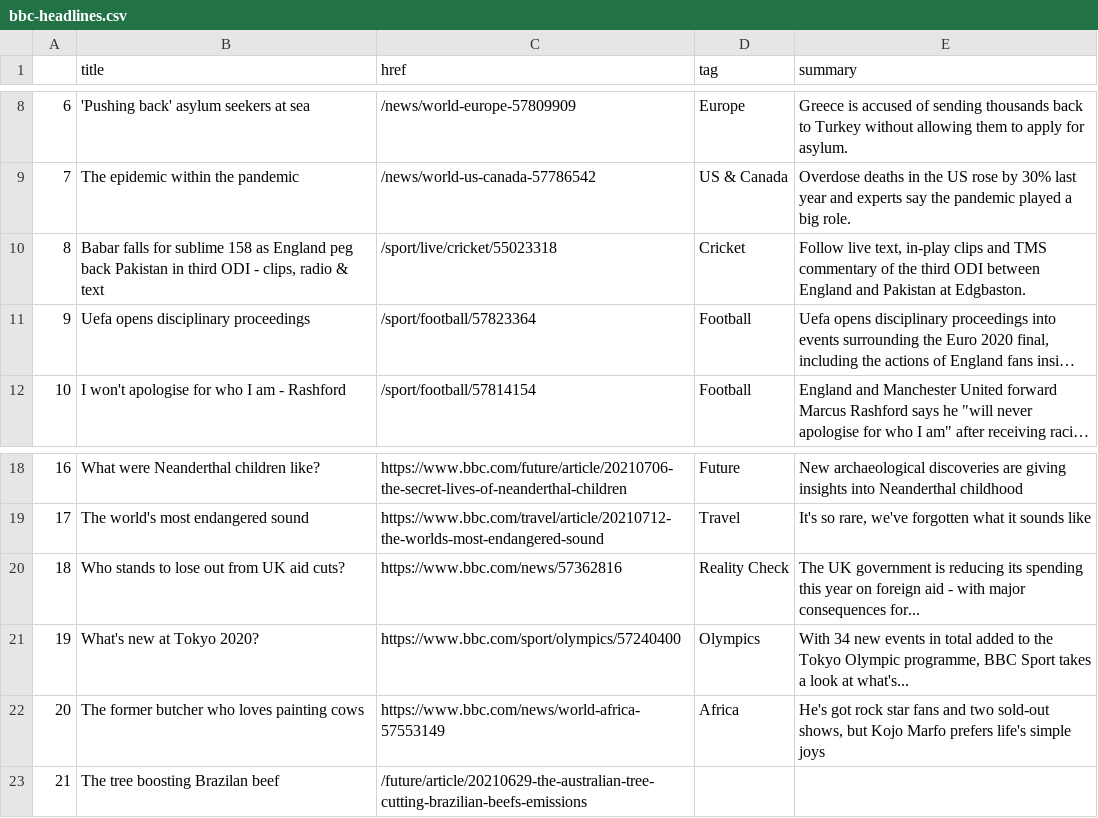
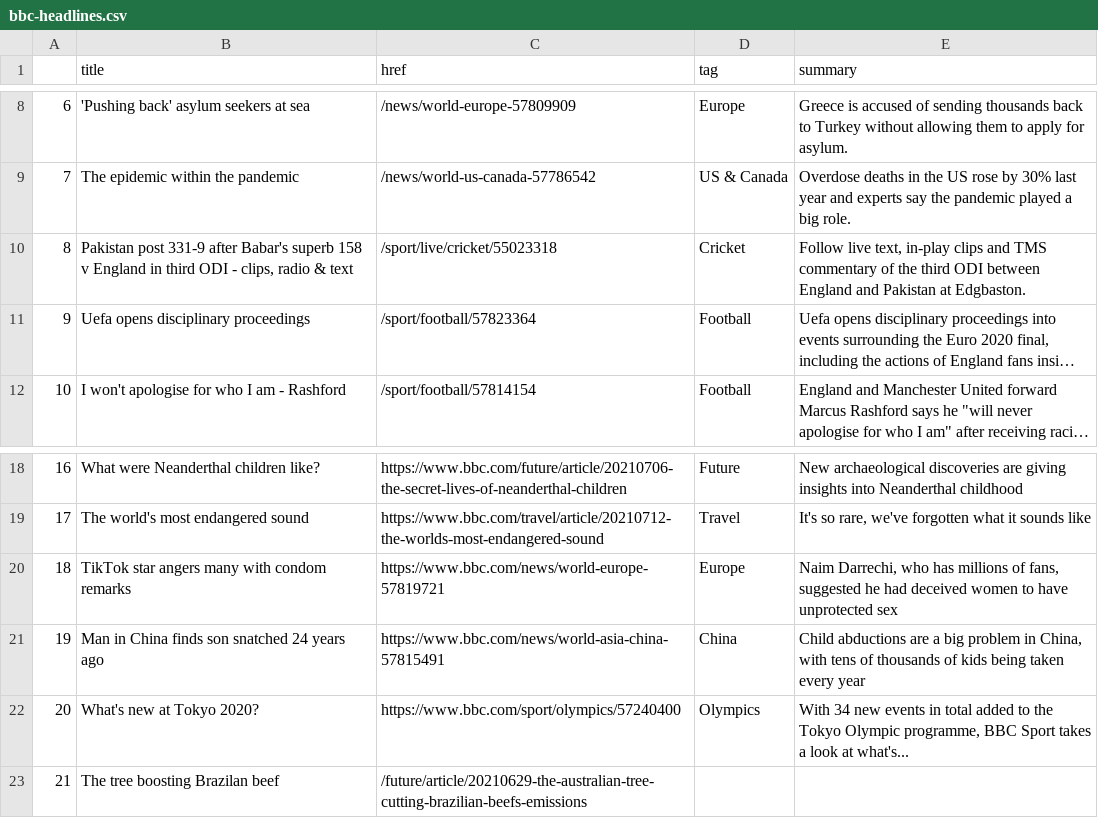
Before and after one commit to bujanowski/automated-scraper, a CSV file: bbc-headlines.csv, drawn as a sheet; only a part is shown, gaps mark what is left out; long unchanged cells end in …; the diff names each change by its address in the sheet, - before the commit and + after, or states it on an @@ line.

```diff
--- a/bbc-headlines.csv
+++ b/bbc-headlines.csv
-B10 (title): Babar falls for sublime 158 as England peg back Pakistan in third…
+B10 (title): Pakistan post 331-9 after Babar's superb 158 v England in third…
-B20 (title): Who stands to lose out from UK aid cuts?
+B20 (title): TikTok star angers many with condom remarks
-C20 (href): https://www.bbc.com/news/57362816
+C20 (href): https://www.bbc.com/news/world-europe-57819721
-D20 (tag): Reality Check
+D20 (tag): Europe
-E20 (summary): The UK government is reducing its spending this year on foreign aid - with major consequences for...
+E20 (summary): Naim Darrechi, who has millions of fans, suggested he had deceived women to have unprotected sex
-B21 (title): What's new at Tokyo 2020?
+B21 (title): Man in China finds son snatched 24 years ago
-C21 (href): https://www.bbc.com/sport/olympics/57240400
+C21 (href): https://www.bbc.com/news/world-asia-china-57815491
-D21 (tag): Olympics
+D21 (tag): China
-E21 (summary): With 34 new events in total added to the Tokyo Olympic programme, BBC Sport takes a look at what's...
+E21 (summary): Child abductions are a big problem in China, with tens of thousands of kids being taken every year
-B22 (title): The former butcher who loves painting cows
+B22 (title): What's new at Tokyo 2020?
-C22 (href): https://www.bbc.com/news/world-africa-57553149
+C22 (href): https://www.bbc.com/sport/olympics/57240400
-D22 (tag): Africa
+D22 (tag): Olympics
-E22 (summary): He's got rock star fans and two sold-out shows, but Kojo Marfo prefers life's simple joys
+E22 (summary): With 34 new events in total added to the Tokyo Olympic programme, BBC Sport takes a look at what's...
```
